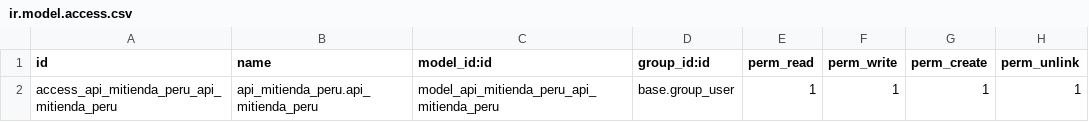
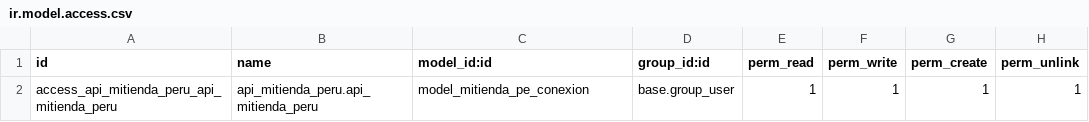
Before and after one commit to entorresa/MiTienda, a CSV file: security/ir.model.access.csv, drawn as a sheet.

Commit message:
adicionado nuevo modelo . closed #6 .

```diff
--- a/security/ir.model.access.csv
+++ b/security/ir.model.access.csv
@@ -1,2 +1,2 @@
 id,name,model_id:id,group_id:id,perm_read,perm_write,perm_create,perm_unlink
-access_api_mitienda_peru_api_mitienda_peru,api_mitienda_peru.api_mitienda_peru,model_api_mitienda_peru_api_mitienda_peru,base.group_user,1,1,1,1
+access_api_mitienda_peru_api_mitienda_peru,api_mitienda_peru.api_mitienda_peru,model_mitienda_pe_conexion,base.group_user,1,1,1,1
```
Also changed, not shown: 2 other files.
